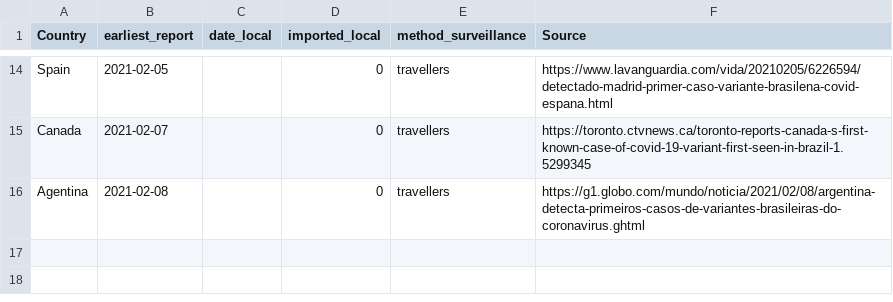
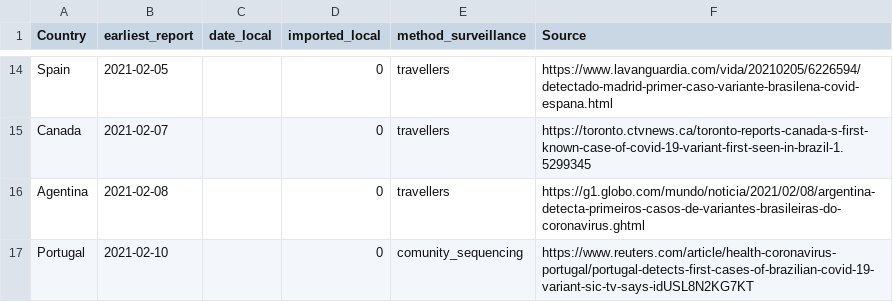
Before and after one commit to cov-lineages/grinch, a CSV file: grinch/data/local_imported_p1.csv, drawn as a sheet; only a part is shown, gaps mark what is left out; the diff names each change by its address in the sheet, - before the commit and + after, or states it on an @@ line.

Commit message:
Update local_imported_p1.csv
First report in Portugal - English language news only so far - not sure if community spread of traveller from news report.

```diff
--- a/grinch/data/local_imported_p1.csv
+++ b/grinch/data/local_imported_p1.csv
+row 17: Portugal | 2021-02-10 |  | 0 | comunity_sequencing | https://www.reuters.com/article/health-coronavirus-portugal/portugal-detects-first-cases-of-brazilian-covid-19-variant-sic-tv-says-idUSL8N2KG7KT
```
